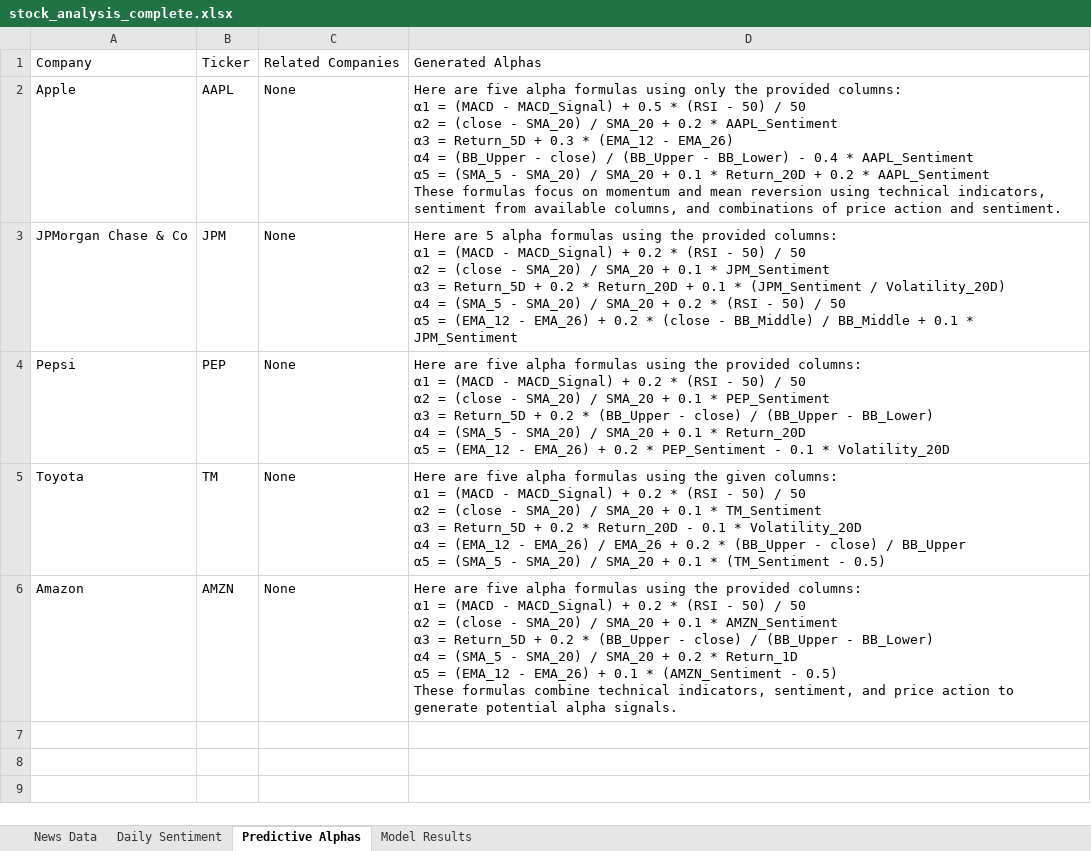
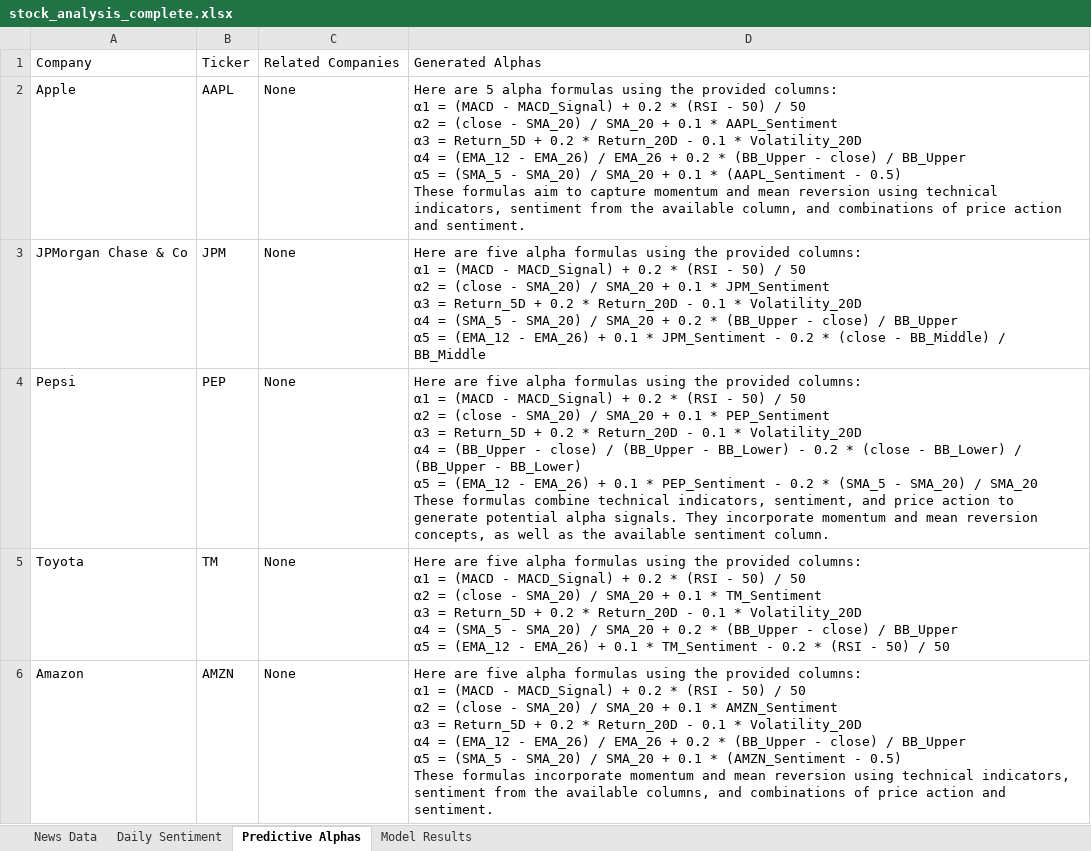
Before and after one commit to KumananMahalingam/Trading, an Excel workbook: stock_analysis_complete.xlsx, sheet Predictive Alphas, drawn as a sheet; values as stored, in another font and other column widths than the file's, no borders; ↵ is a line break in a cell; the diff names each change by its address in the sheet, - before the commit and + after, or states it on an @@ line.

```diff
--- a/stock_analysis_complete.xlsx (sheet Predictive Alphas)
+++ b/stock_analysis_complete.xlsx (sheet Predictive Alphas)
-D2: Here are five alpha formulas using only the provided columns: ↵ α1 = (MACD - MACD_Signal) + 0.5 * (RSI - 50) / 50 ↵ α2 = (close - SMA_20) / SMA_20 + 0.2 * AAPL_Sentiment ↵ α3 = Return_5D + 0.3 * (EMA_12 - EMA_26) ↵ α4 = (BB_Upper - close) / (BB_Upper - BB_Lower) - 0.4 * AAPL_Sentiment ↵ α5 = (SMA_5 - SMA_20) / SMA_20 + 0.1 * Return_20D + 0.2 * AAPL_Sentiment ↵ These formulas focus on momentum and mean reversion using technical indicators, sentiment from available columns, and combinations…
+D2: Here are 5 alpha formulas using the provided columns: ↵ α1 = (MACD - MACD_Signal) + 0.2 * (RSI - 50) / 50 ↵ α2 = (close - SMA_20) / SMA_20 + 0.1 * AAPL_Sentiment ↵ α3 = Return_5D + 0.2 * Return_20D - 0.1 * Volatility_20D ↵ α4 = (EMA_12 - EMA_26) / EMA_26 + 0.2 * (BB_Upper - close) / BB_Upper ↵ α5 = (SMA_5 - SMA_20) / SMA_20 + 0.1 * (AAPL_Sentiment - 0.5) ↵ These formulas aim to capture momentum and mean reversion using technical indicators, sentiment from the available column, and combinations…
-D3: Here are 5 alpha formulas using the provided columns: ↵ α1 = (MACD - MACD_Signal) + 0.2 * (RSI - 50) / 50 ↵ α2 = (close - SMA_20) / SMA_20 + 0.1 * JPM_Sentiment ↵ α3 = Return_5D + 0.2 * Return_20D + 0.1 * (JPM_Sentiment / Volatility_20D) ↵ α4 = (SMA_5 - SMA_20) / SMA_20 + 0.2 * (RSI - 50) / 50 ↵ α5 = (EMA_12 - EMA_26) + 0.2 * (close - BB_Middle) / BB_Middle + 0.1 * JPM_Sentiment
+D3: Here are five alpha formulas using the provided columns: ↵ α1 = (MACD - MACD_Signal) + 0.2 * (RSI - 50) / 50 ↵ α2 = (close - SMA_20) / SMA_20 + 0.1 * JPM_Sentiment ↵ α3 = Return_5D + 0.2 * Return_20D - 0.1 * Volatility_20D ↵ α4 = (SMA_5 - SMA_20) / SMA_20 + 0.2 * (BB_Upper - close) / BB_Upper ↵ α5 = (EMA_12 - EMA_26) + 0.1 * JPM_Sentiment - 0.2 * (close - BB_Middle) / BB_Middle
-D4: …0.2 * (BB_Upper - close) / (BB_Upper - BB_Lower) ↵ α4 = (SMA_5 - SMA_20) / SMA_20 + 0.1 * Return_20D ↵ α5 = (EMA_12 - EMA_26) + 0.2 * PEP_Sentiment - 0.1 * Volatility_20D
+D4: …0.2 * Return_20D - 0.1 * Volatility_20D ↵ α4 = (BB_Upper - close) / (BB_Upper - BB_Lower) - 0.2 * (close - BB_Lower) / (BB_Upper - BB_Lower) ↵ α5 = (EMA_12 - EMA_26) + 0.1 * PEP_Sentiment - 0.2 * (SMA_5 - SMA_20) / SMA_20 ↵ These formulas combine technical indicators, sentiment, and price action to generate potential alpha signals. They incorporate momentum and mean reversion concepts, as well as the available sentiment column.
-D5: …using the given columns: ↵ α1 = (MACD - MACD_Signal) + 0.2 * (RSI - 50) / 50 ↵ α2 = (close - SMA_20) / SMA_20 + 0.1 * TM_Sentiment ↵ α3 = Return_5D + 0.2 * Return_20D - 0.1 * Volatility_20D ↵ α4 = (EMA_12 - EMA_26) / EMA_26 + 0.2 * (BB_Upper - close) / BB_Upper ↵ α5 = (SMA_5 - SMA_20) / SMA_20 + 0.1 * (TM_Sentiment - 0.5)
+D5: …using the provided columns: ↵ α1 = (MACD - MACD_Signal) + 0.2 * (RSI - 50) / 50 ↵ α2 = (close - SMA_20) / SMA_20 + 0.1 * TM_Sentiment ↵ α3 = Return_5D + 0.2 * Return_20D - 0.1 * Volatility_20D ↵ α4 = (SMA_5 - SMA_20) / SMA_20 + 0.2 * (BB_Upper - close) / BB_Upper ↵ α5 = (EMA_12 - EMA_26) + 0.1 * TM_Sentiment - 0.2 * (RSI - 50) / 50
-D6: …0.2 * (BB_Upper - close) / (BB_Upper - BB_Lower) ↵ α4 = (SMA_5 - SMA_20) / SMA_20 + 0.2 * Return_1D ↵ α5 = (EMA_12 - EMA_26) + 0.1 * (AMZN_Sentiment - 0.5) ↵ These formulas combine technical indicators, sentiment, and price action to generate potential alpha signals.
+D6: …0.2 * Return_20D - 0.1 * Volatility_20D ↵ α4 = (EMA_12 - EMA_26) / EMA_26 + 0.2 * (BB_Upper - close) / BB_Upper ↵ α5 = (SMA_5 - SMA_20) / SMA_20 + 0.1 * (AMZN_Sentiment - 0.5) ↵ These formulas incorporate momentum and mean reversion using technical indicators, sentiment from the available columns, and combinations of price action and sentiment.
```
Also changed, not shown: 2 other files.
